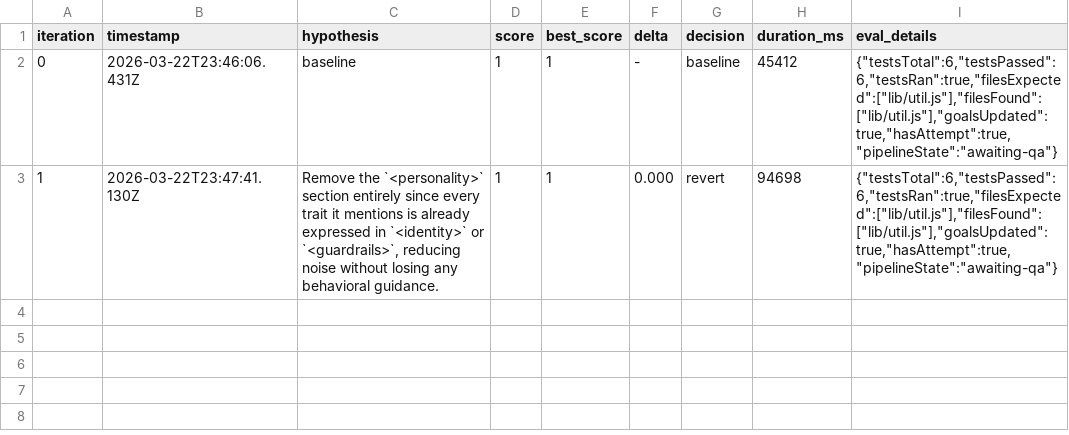
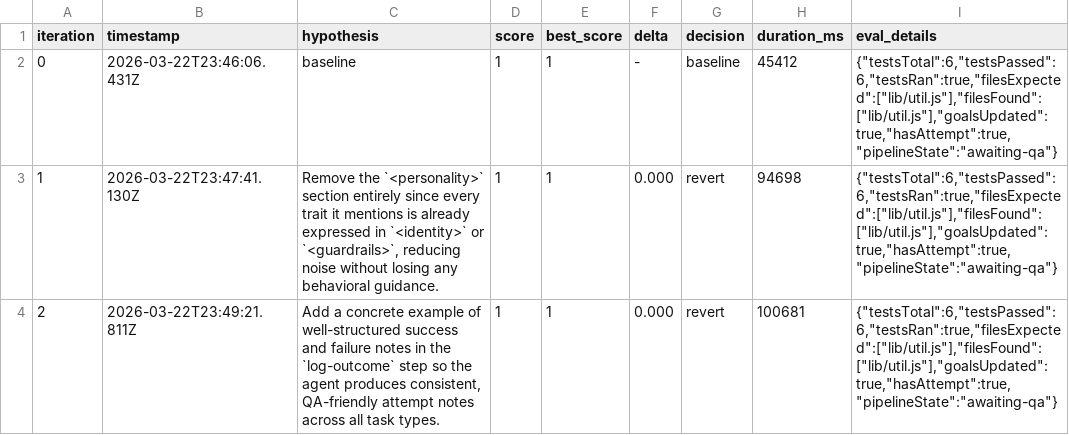
Before and after one commit to Joinery-dev/agent-pipeline, a TSV file: template/.autoresearch/nightly/build-basic/results.tsv, drawn as a sheet; the diff names each change by its address in the sheet, - before the commit and + after, or states it on an @@ line.

```diff
--- a/template/.autoresearch/nightly/build-basic/results.tsv
+++ b/template/.autoresearch/nightly/build-basic/results.tsv
+row 4: 2 | 2026-03-22T23:49:21.811Z | Add a concrete example of well-structured success and failure notes in the `log-outcome` step so the agent produces consistent, QA-friendly attempt notes across all task types. | 1 | 1 | 0.000 | revert | 100681 | {"testsTotal":6,"testsPassed":6,"testsRan":true,"filesExpected":["lib/util.js"],"filesFound":["lib/util.js"],"goalsUpdated":true,"hasAttempt":true,"pipelineState":"awaiting-qa"}
```
Also changed, not shown: 3 other files.
